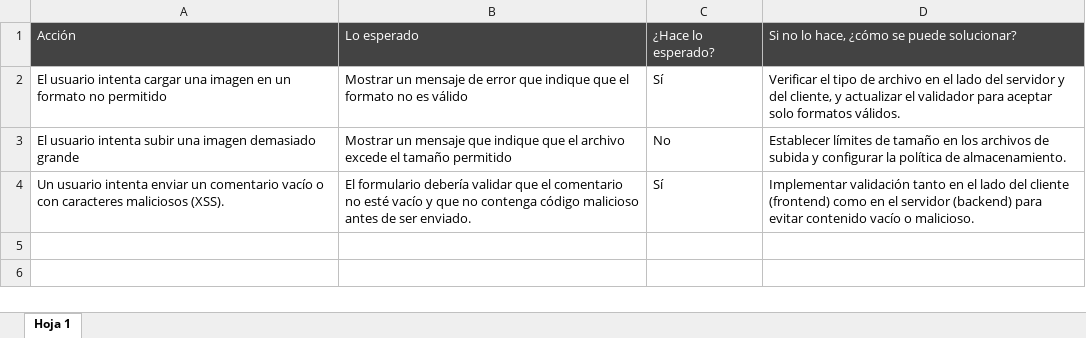
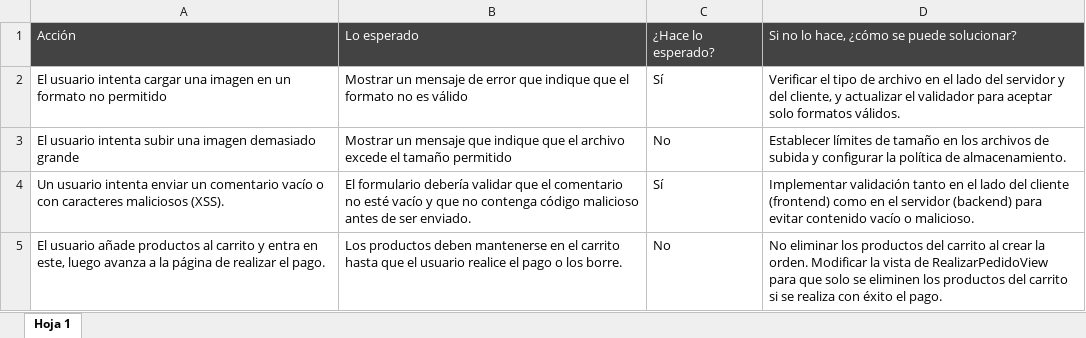
Before and after one commit to MarcosReyero/MR_Admin, an Excel workbook: pruebas.xlsx, sheet Hoja 1, drawn as a sheet; values as stored, in another font and other column widths than the file's, no borders; charts and pictures not drawn; the diff names each change by its address in the sheet, - before the commit and + after, or states it on an @@ line.

Commit message:
add: Pruebas(casos)

```diff
--- a/pruebas.xlsx (sheet Hoja 1)
+++ b/pruebas.xlsx (sheet Hoja 1)
+row 5: El usuario añade productos al carrito y entra en este, luego avanza a la página de realizar el pago. | Los productos deben mantenerse en el carrito hasta que el usuario realice el pago o los borre. | No | No eliminar los productos del carrito al crear la orden. Modificar la vista de RealizarPedidoView para que solo se eliminen los productos del carrito si se realiza con éxito el pago.
```
Also changed, not shown: charts or pictures.
